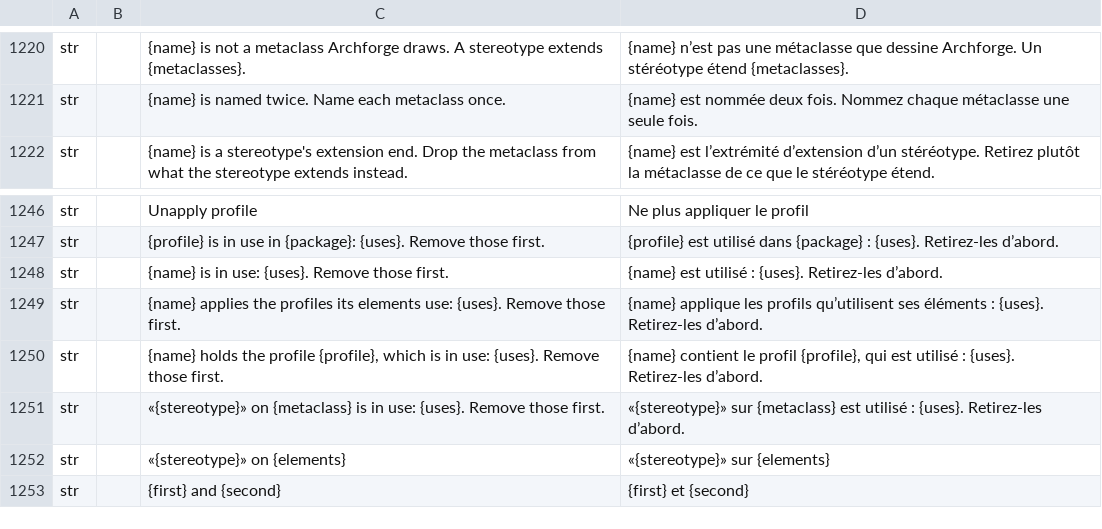
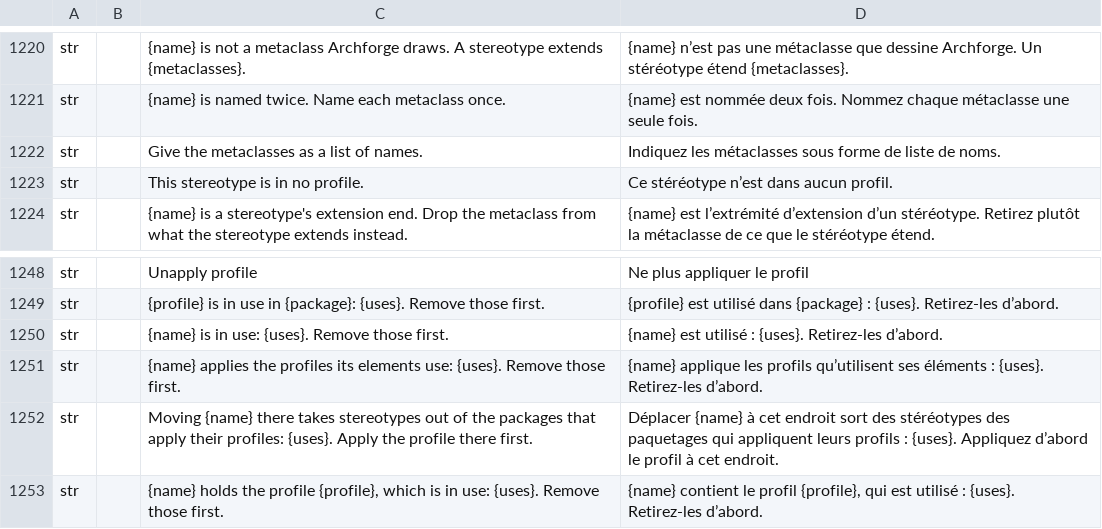
Before and after one commit to software-vision-ai/archforge, a TSV file: crates/ui-egui/src/i18n/fr.tsv, drawn as a sheet; only a part is shown, gaps mark what is left out; the shorter side is filled out with more unchanged rows.

```diff
--- a/crates/ui-egui/src/i18n/fr.tsv
+++ b/crates/ui-egui/src/i18n/fr.tsv
@@ -1221,2 +1221,4 @@ str		{name} is not a metaclass Archforge draws. A stereotype extends {metaclasse
 str		{name} is named twice. Name each metaclass once.	{name} est nommée deux fois. Nommez chaque métaclasse une seule fois.
+str		Give the metaclasses as a list of names.	Indiquez les métaclasses sous forme de liste de noms.
+str		This stereotype is in no profile.	Ce stéréotype n’est dans aucun profil.
 str		{name} is a stereotype's extension end. Drop the metaclass from what the stereotype extends instead.	{name} est l’extrémité d’extension d’un stéréotype. Retirez plutôt la métaclasse de ce que le stéréotype étend.
@@ -1249,2 +1251,3 @@ str		{name} is in use: {uses}. Remove those first.	{name} est utilisé : {uses}.
 str		{name} applies the profiles its elements use: {uses}. Remove those first.	{name} applique les profils qu’utilisent ses éléments : {uses}. Retirez-les d’abord.
+str		Moving {name} there takes stereotypes out of the packages that apply their profiles: {uses}. Apply the profile there first.	Déplacer {name} à cet endroit sort des stéréotypes des paquetages qui appliquent leurs profils : {uses}. Appliquez d’abord le profil à cet endroit.
 str		{name} holds the profile {profile}, which is in use: {uses}. Remove those first.	{name} contient le profil {profile}, qui est utilisé : {uses}. Retirez-les d’abord.
```
Also changed, not shown: crates/ui-egui/src/i18n/de.tsv, crates/ui-egui/src/i18n/es.tsv, 14 other files.
